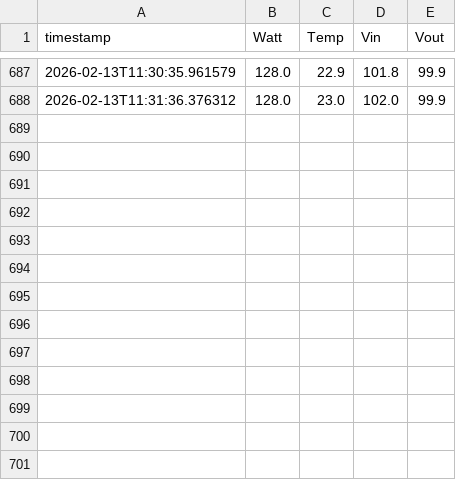
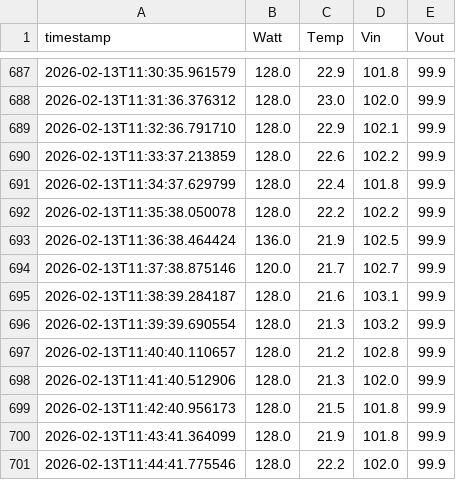
Before and after one commit to ohjunkyo/Integrated_Control_SW, a CSV file: DAQ_Control_SW/LOG/UPS/ups_20260213.csv, drawn as a sheet; only a part is shown, gaps mark what is left out; the diff names each change by its address in the sheet, - before the commit and + after, or states it on an @@ line.

```diff
--- a/DAQ_Control_SW/LOG/UPS/ups_20260213.csv
+++ b/DAQ_Control_SW/LOG/UPS/ups_20260213.csv
+row 689: 2026-02-13T11:32:36.791710 | 128.0 | 22.9 | 102.1 | 99.9
+row 690: 2026-02-13T11:33:37.213859 | 128.0 | 22.6 | 102.2 | 99.9
+row 691: 2026-02-13T11:34:37.629799 | 128.0 | 22.4 | 101.8 | 99.9
+row 692: 2026-02-13T11:35:38.050078 | 128.0 | 22.2 | 102.2 | 99.9
+row 693: 2026-02-13T11:36:38.464424 | 136.0 | 21.9 | 102.5 | 99.9
+row 694: 2026-02-13T11:37:38.875146 | 120.0 | 21.7 | 102.7 | 99.9
+row 695: 2026-02-13T11:38:39.284187 | 128.0 | 21.6 | 103.1 | 99.9
+row 696: 2026-02-13T11:39:39.690554 | 128.0 | 21.3 | 103.2 | 99.9
+row 697: 2026-02-13T11:40:40.110657 | 128.0 | 21.2 | 102.8 | 99.9
+row 698: 2026-02-13T11:41:40.512906 | 128.0 | 21.3 | 102.0 | 99.9
+row 699: 2026-02-13T11:42:40.956173 | 128.0 | 21.5 | 101.8 | 99.9
+row 700: 2026-02-13T11:43:41.364099 | 128.0 | 21.9 | 101.8 | 99.9
+row 701: 2026-02-13T11:44:41.775546 | 128.0 | 22.2 | 102.0 | 99.9
```
Also changed, not shown: 1 other file.
